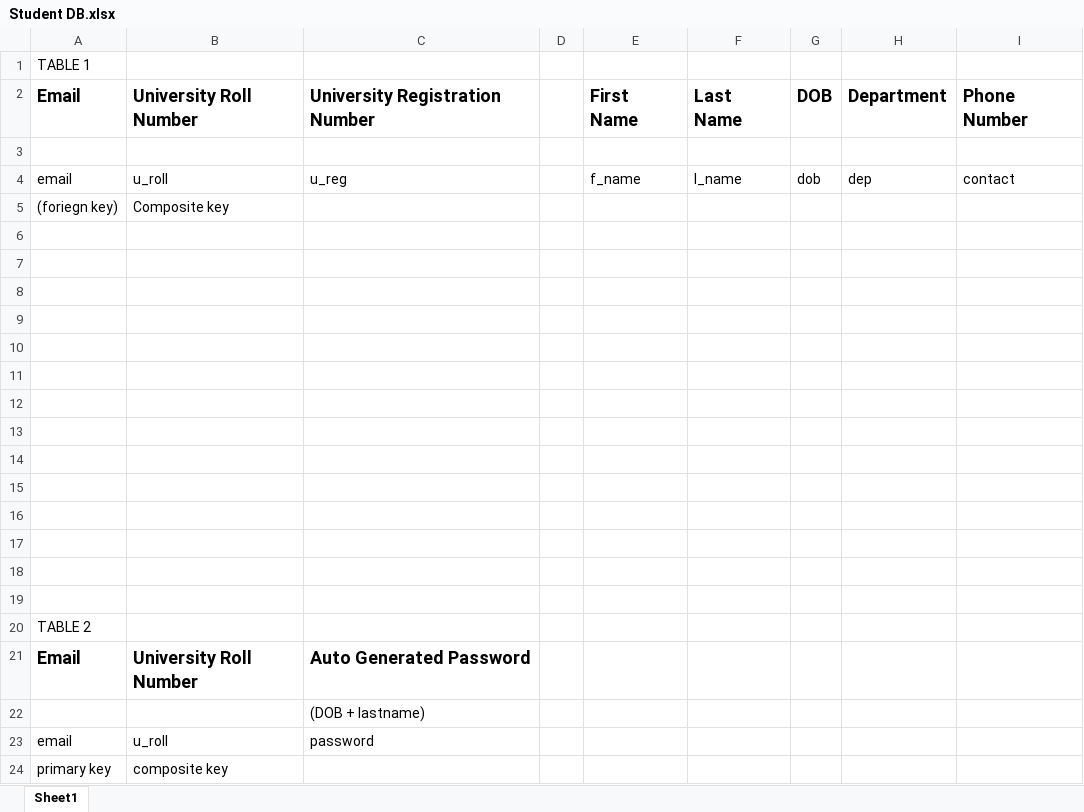
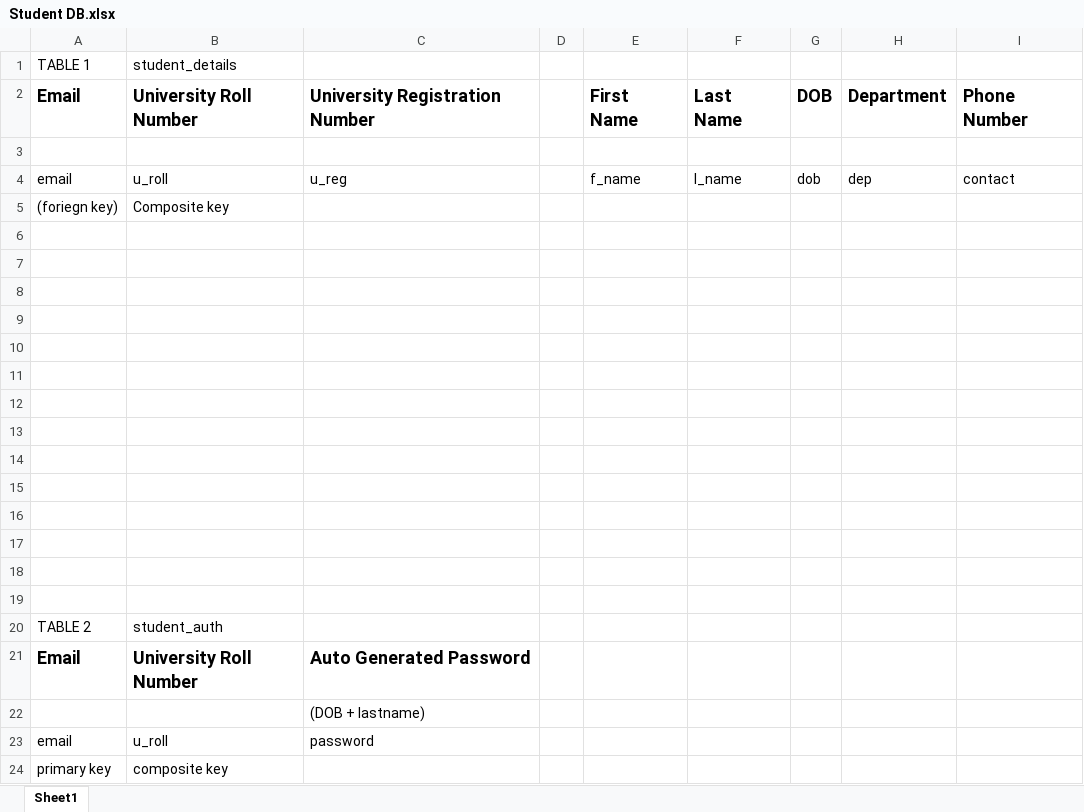
Before and after one commit to noogler132/iem-online-portal, an Excel workbook: Student DB.xlsx, sheet Sheet1, drawn as a sheet; values as stored, in another font and other column widths than the file's, no borders; the diff names each change by its address in the sheet, - before the commit and + after, or states it on an @@ line.

Commit message:
db excel updated

```diff
--- a/Student DB.xlsx (sheet Sheet1)
+++ b/Student DB.xlsx (sheet Sheet1)
-B1: (empty)
+B1: student_details
-B20 (student_details): (empty)
+B20 (student_details): student_auth
```
